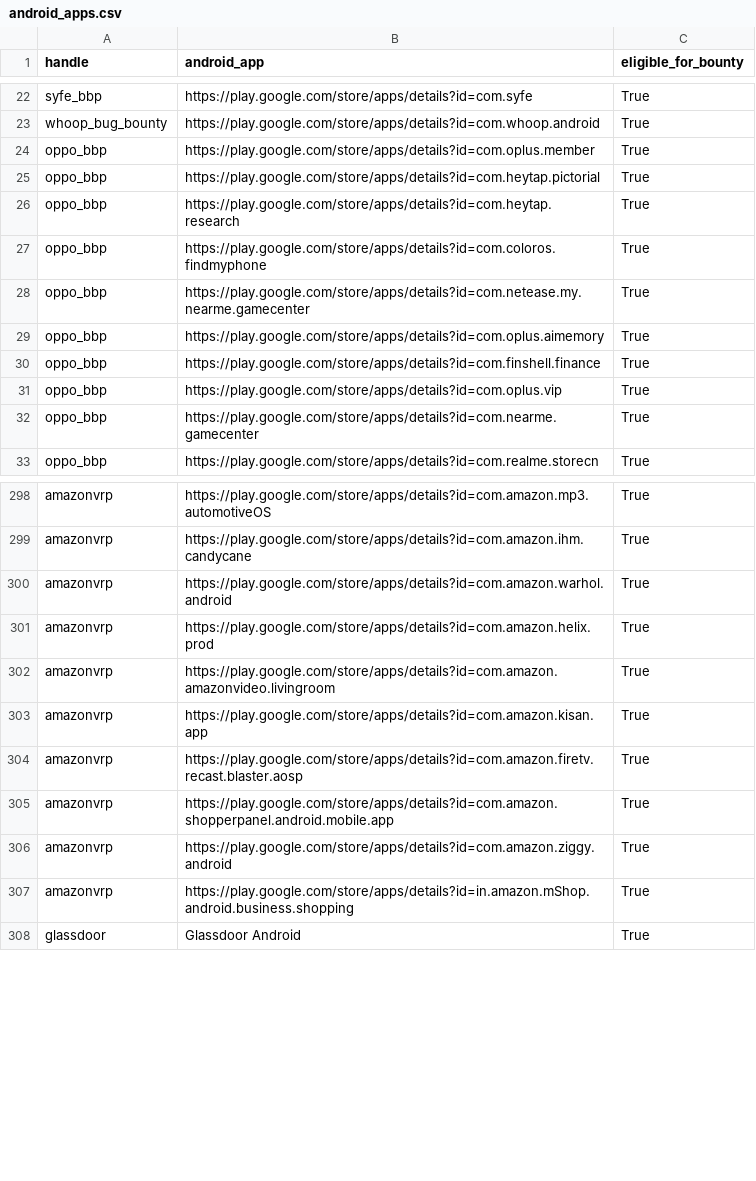
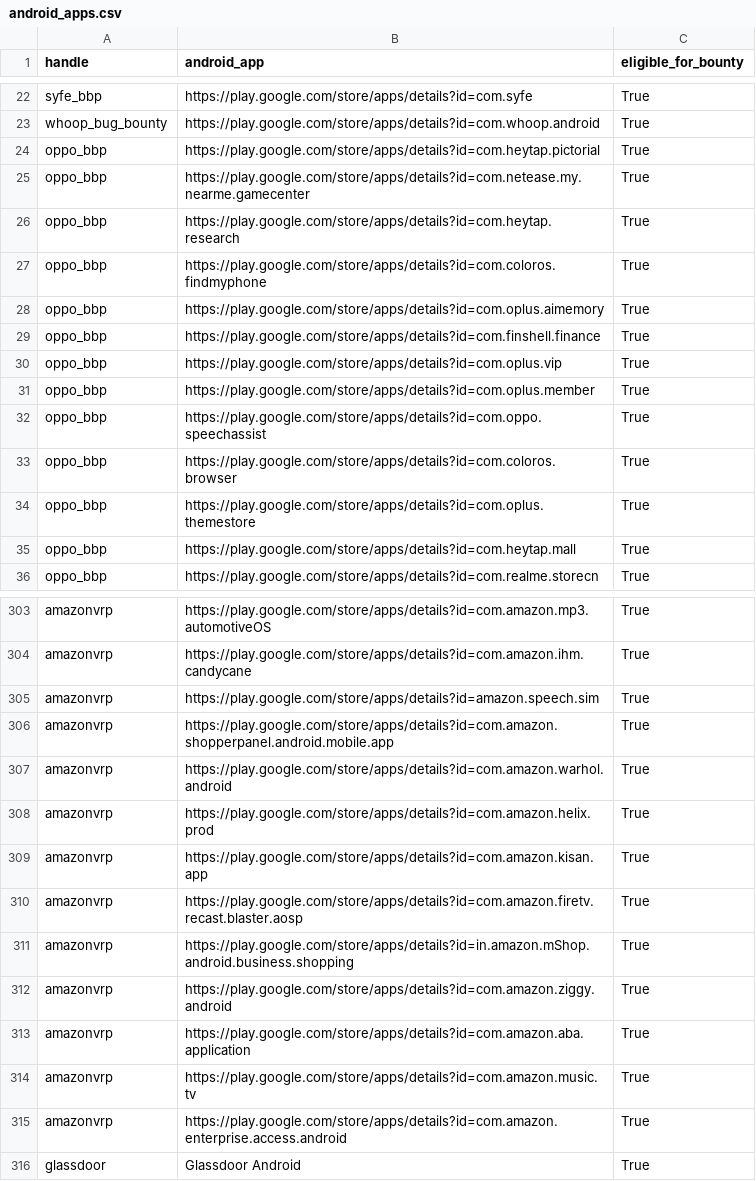
Before and after one commit to SecShiv/h1androidapp_scope, a CSV file: android_apps.csv, drawn as a sheet; only a part is shown, gaps mark what is left out; the diff covers the shown part only.

```diff
--- a/android_apps.csv
+++ b/android_apps.csv
@@ -23,7 +23,6 @@ syfe_bbp,https://play.google.com/store/apps/details?id=com.syfe,True
 whoop_bug_bounty,https://play.google.com/store/apps/details?id=com.whoop.android,True
-oppo_bbp,https://play.google.com/store/apps/details?id=com.oplus.member,True
 oppo_bbp,https://play.google.com/store/apps/details?id=com.heytap.pictorial,True
+oppo_bbp,https://play.google.com/store/apps/details?id=com.netease.my.nearme.gamecenter,True
 oppo_bbp,https://play.google.com/store/apps/details?id=com.heytap.research,True
 oppo_bbp,https://play.google.com/store/apps/details?id=com.coloros.findmyphone,True
-oppo_bbp,https://play.google.com/store/apps/details?id=com.netease.my.nearme.gamecenter,True
 oppo_bbp,https://play.google.com/store/apps/details?id=com.oplus.aimemory,True
@@ -31,3 +30,7 @@ oppo_bbp,https://play.google.com/store/apps/details?id=com.finshell.finance,True
 oppo_bbp,https://play.google.com/store/apps/details?id=com.oplus.vip,True
-oppo_bbp,https://play.google.com/store/apps/details?id=com.nearme.gamecenter,True
+oppo_bbp,https://play.google.com/store/apps/details?id=com.oplus.member,True
+oppo_bbp,https://play.google.com/store/apps/details?id=com.oppo.speechassist,True
+oppo_bbp,https://play.google.com/store/apps/details?id=com.coloros.browser,True
+oppo_bbp,https://play.google.com/store/apps/details?id=com.oplus.themestore,True
+oppo_bbp,https://play.google.com/store/apps/details?id=com.heytap.mall,True
 oppo_bbp,https://play.google.com/store/apps/details?id=com.realme.storecn,True
@@ -299,10 +304,13 @@ amazonvrp,https://play.google.com/store/apps/details?id=com.amazon.mp3.automotiv
 amazonvrp,https://play.google.com/store/apps/details?id=com.amazon.ihm.candycane,True
+amazonvrp,https://play.google.com/store/apps/details?id=amazon.speech.sim,True
+amazonvrp,https://play.google.com/store/apps/details?id=com.amazon.shopperpanel.android.mobile.app,True
 amazonvrp,https://play.google.com/store/apps/details?id=com.amazon.warhol.android,True
 amazonvrp,https://play.google.com/store/apps/details?id=com.amazon.helix.prod,True
-amazonvrp,https://play.google.com/store/apps/details?id=com.amazon.amazonvideo.livingroom,True
 amazonvrp,https://play.google.com/store/apps/details?id=com.amazon.kisan.app,True
 amazonvrp,https://play.google.com/store/apps/details?id=com.amazon.firetv.recast.blaster.aosp,True
-amazonvrp,https://play.google.com/store/apps/details?id=com.amazon.shopperpanel.android.mobile.app,True
+amazonvrp,https://play.google.com/store/apps/details?id=in.amazon.mShop.android.business.shopping,True
 amazonvrp,https://play.google.com/store/apps/details?id=com.amazon.ziggy.android,True
-amazonvrp,https://play.google.com/store/apps/details?id=in.amazon.mShop.android.business.shopping,True
+amazonvrp,https://play.google.com/store/apps/details?id=com.amazon.aba.application,True
+amazonvrp,https://play.google.com/store/apps/details?id=com.amazon.music.tv,True
+amazonvrp,https://play.google.com/store/apps/details?id=com.amazon.enterprise.access.android,True
 glassdoor,Glassdoor Android,True
```
Also changed, not shown: 3 added rows, 1 removed row, 18 moved rows and 1 edited cell elsewhere in this file, 4 other files.
